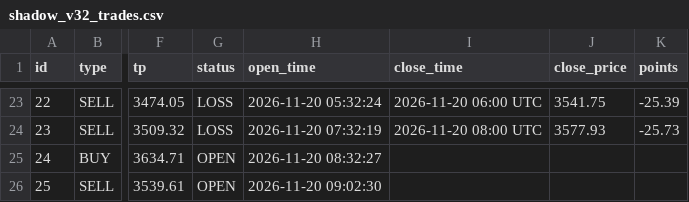
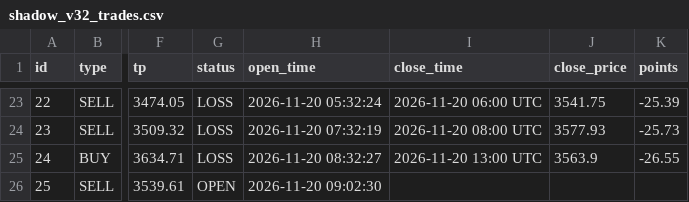
Before and after one commit to anouarbenmohamed-ui/gold-shadow, a CSV file: shadow_data/shadow_v32_trades.csv, drawn as a sheet; only a part is shown, gaps mark what is left out; the diff names each change by its address in the sheet, - before the commit and + after, or states it on an @@ line.

Commit message:
shadow update

```diff
--- a/shadow_data/shadow_v32_trades.csv
+++ b/shadow_data/shadow_v32_trades.csv
-G25 (status): OPEN
+G25 (status): LOSS
-I25 (close_time): (empty)
+I25 (close_time): 2026-11-20 13:00 UTC
-J25 (close_price): (empty)
+J25 (close_price): 3563.9
-K25 (points): (empty)
+K25 (points): -26.55
```
Also changed, not shown: 2 other files.
